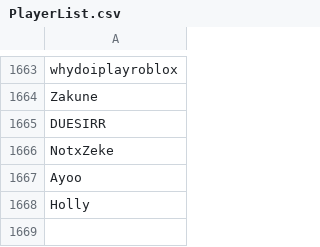
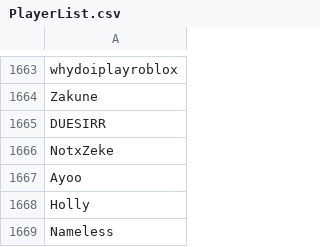
Before and after one commit to th330p-prog/PlayerList, a CSV file: PlayerList.csv, drawn as a sheet; only a part is shown, gaps mark what is left out; the diff names each change by its address in the sheet, - before the commit and + after, or states it on an @@ line.

Commit message:
Add player Nameless

```diff
--- a/PlayerList.csv
+++ b/PlayerList.csv
+row 1669: Nameless
```
